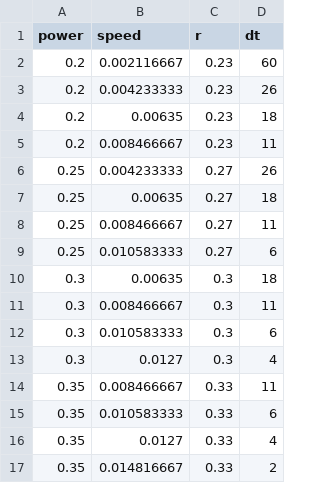
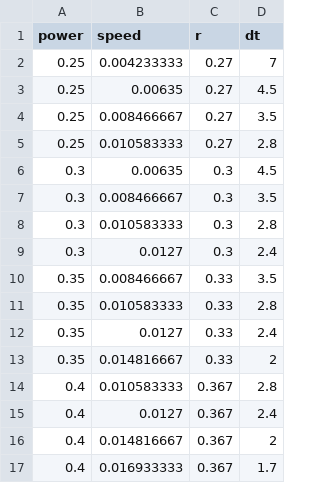
Before and after one commit to dewenyushu/moose, a CSV file: modules/combined/Line_Build_AMR/Input_Params.csv, drawn as a sheet.

Commit message:
Validation using new data

```diff
--- a/modules/combined/Line_Build_AMR/Input_Params.csv
+++ b/modules/combined/Line_Build_AMR/Input_Params.csv
@@ -1,17 +1,17 @@
 power,speed,r,dt
-0.2,0.002116667,0.23,60
-0.2,0.004233333,0.23,26
-0.2,0.00635,0.23,18
-0.2,0.008466667,0.23,11
-0.25,0.004233333,0.27,26
-0.25,0.00635,0.27,18
-0.25,0.008466667,0.27,11
-0.25,0.010583333,0.27,6
-0.3,0.00635,0.3,18
-0.3,0.008466667,0.3,11
-0.3,0.010583333,0.3,6
-0.3,0.0127,0.3,4
-0.35,0.008466667,0.33,11
-0.35,0.010583333,0.33,6
-0.35,0.0127,0.33,4
+0.25,0.004233333,0.27,7
+0.25,0.00635,0.27,4.5
+0.25,0.008466667,0.27,3.5
+0.25,0.010583333,0.27,2.8
+0.3,0.00635,0.3,4.5
+0.3,0.008466667,0.3,3.5
+0.3,0.010583333,0.3,2.8
+0.3,0.0127,0.3,2.4
+0.35,0.008466667,0.33,3.5
+0.35,0.010583333,0.33,2.8
+0.35,0.0127,0.33,2.4
 0.35,0.014816667,0.33,2
+0.4, 0.010583333, 0.367, 2.8
+0.4, 0.0127, 0.367, 2.4
+0.4, 0.014816667, 0.367, 2
+0.4, 0.016933333, 0.367, 1.7
```
Also changed, not shown: 3 other files.
